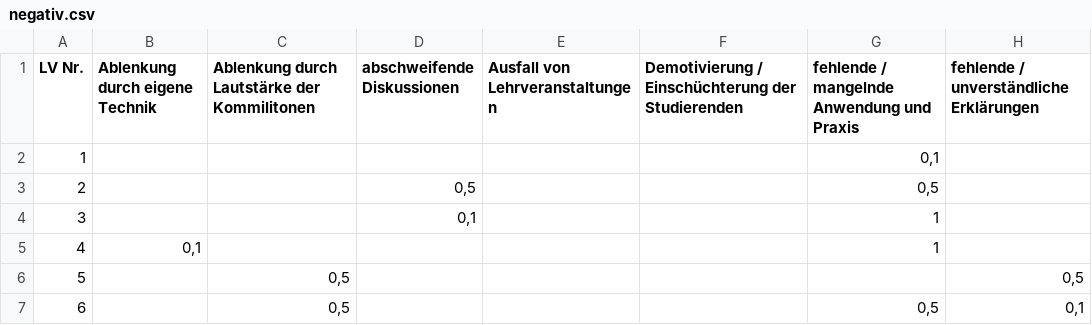
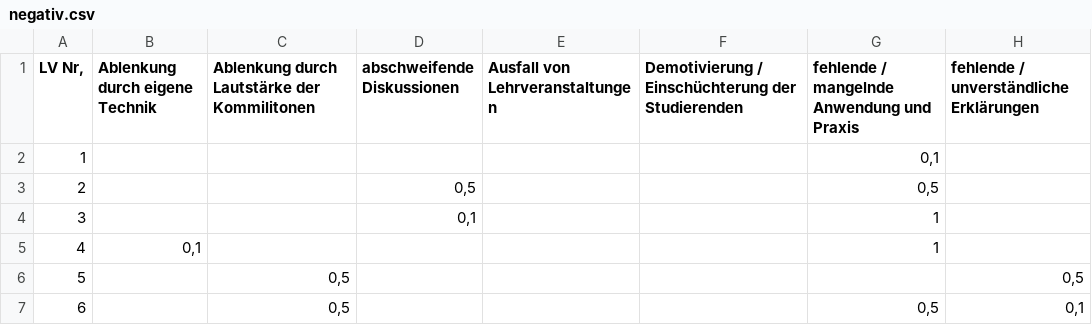
Before and after one commit to PetzoldMartin/Assoziations-Apriori-groovy, a CSV file: res/negativ.csv, drawn as a sheet; only a part is shown; the diff names each change by its address in the sheet, - before the commit and + after, or states it on an @@ line.

```diff
--- a/res/negativ.csv
+++ b/res/negativ.csv
-A1: LV Nr.
+A1: LV Nr,
```
Also changed, not shown: res/positiv.csv, 2 other files.
